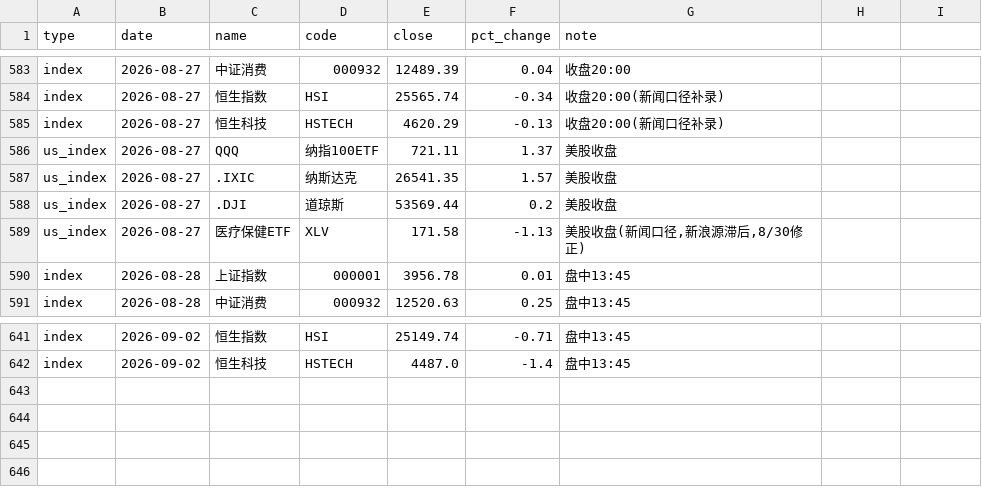
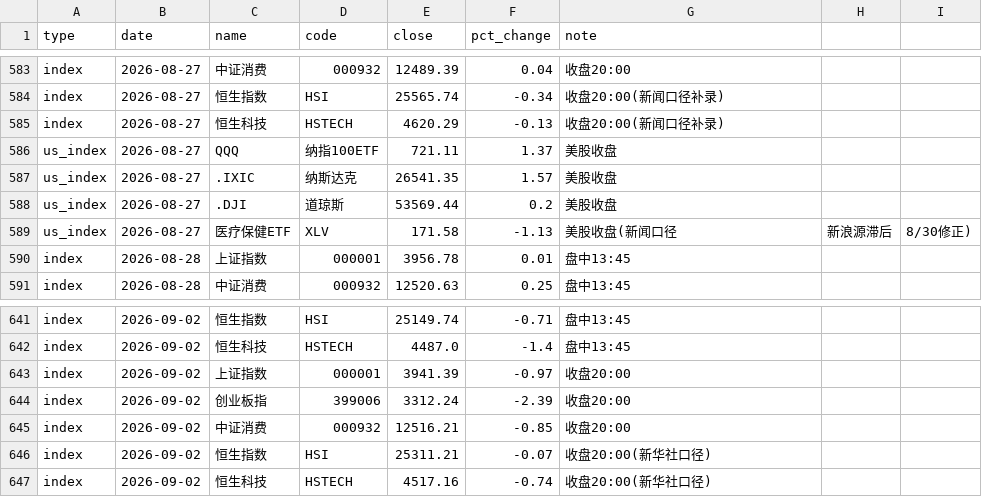
Before and after one commit to yangzai360/WealthHub, a CSV file: data/processed/history/indices.csv, drawn as a sheet; only a part is shown, gaps mark what is left out.

```diff
--- a/data/processed/history/indices.csv
+++ b/data/processed/history/indices.csv
@@ -588,3 +588,3 @@ us_index,2026-08-27,.IXIC,纳斯达克,26541.35,1.57,美股收盘
 us_index,2026-08-27,.DJI,道琼斯,53569.44,0.2,美股收盘
-us_index,2026-08-27,医疗保健ETF,XLV,171.58,-1.13,"美股收盘(新闻口径,新浪源滞后,8/30修正)"
+us_index,2026-08-27,医疗保健ETF,XLV,171.58,-1.13,美股收盘(新闻口径,新浪源滞后,8/30修正)
 index,2026-08-28,上证指数,000001,3956.78,0.01,盘中13:45
@@ -642 +642,6 @@ index,2026-09-02,恒生指数,HSI,25149.74,-0.71,盘中13:45
 index,2026-09-02,恒生科技,HSTECH,4487.0,-1.4,盘中13:45
+index,2026-09-02,上证指数,000001,3941.39,-0.97,收盘20:00
+index,2026-09-02,创业板指,399006,3312.24,-2.39,收盘20:00
+index,2026-09-02,中证消费,000932,12516.21,-0.85,收盘20:00
+index,2026-09-02,恒生指数,HSI,25311.21,-0.07,收盘20:00(新华社口径)
+index,2026-09-02,恒生科技,HSTECH,4517.16,-0.74,收盘20:00(新华社口径)
```
Also changed, not shown: data/processed/history/etf_intraday.csv, data/processed/history/fund_nav.csv, 12 other files.
